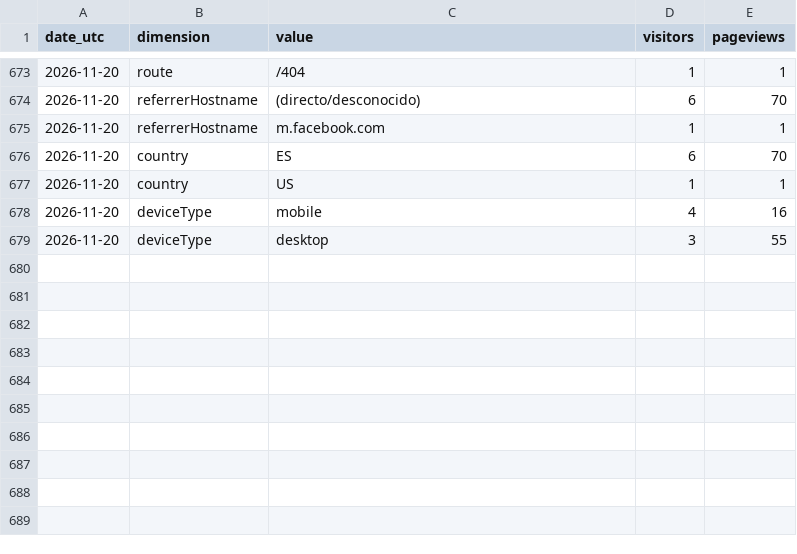
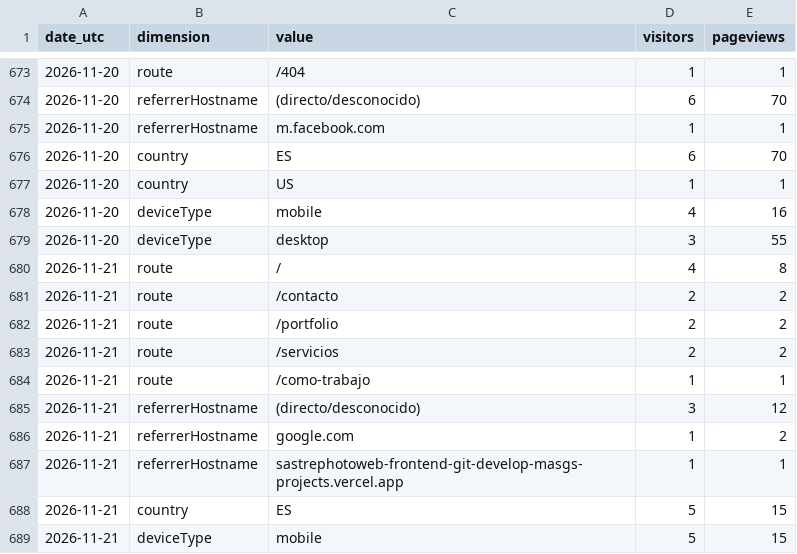
Before and after one commit to noobiedeviedoo/web-metrics-vercel, a CSV file: daily_breakdown.csv, drawn as a sheet; only a part is shown, gaps mark what is left out; the diff names each change by its address in the sheet, - before the commit and + after, or states it on an @@ line.

```diff
--- a/daily_breakdown.csv
+++ b/daily_breakdown.csv
+row 680: 2026-11-21 | route | / | 4 | 8
+row 681: 2026-11-21 | route | /contacto | 2 | 2
+row 682: 2026-11-21 | route | /portfolio | 2 | 2
+row 683: 2026-11-21 | route | /servicios | 2 | 2
+row 684: 2026-11-21 | route | /como-trabajo | 1 | 1
+row 685: 2026-11-21 | referrerHostname | (directo/desconocido) | 3 | 12
+row 686: 2026-11-21 | referrerHostname | google.com | 1 | 2
+row 687: 2026-11-21 | referrerHostname | sastrephotoweb-frontend-git-develop-masgs-projects.vercel.app | 1 | 1
+row 688: 2026-11-21 | country | ES | 5 | 15
+row 689: 2026-11-21 | deviceType | mobile | 5 | 15
```
Also changed, not shown: daily_totals.csv.
